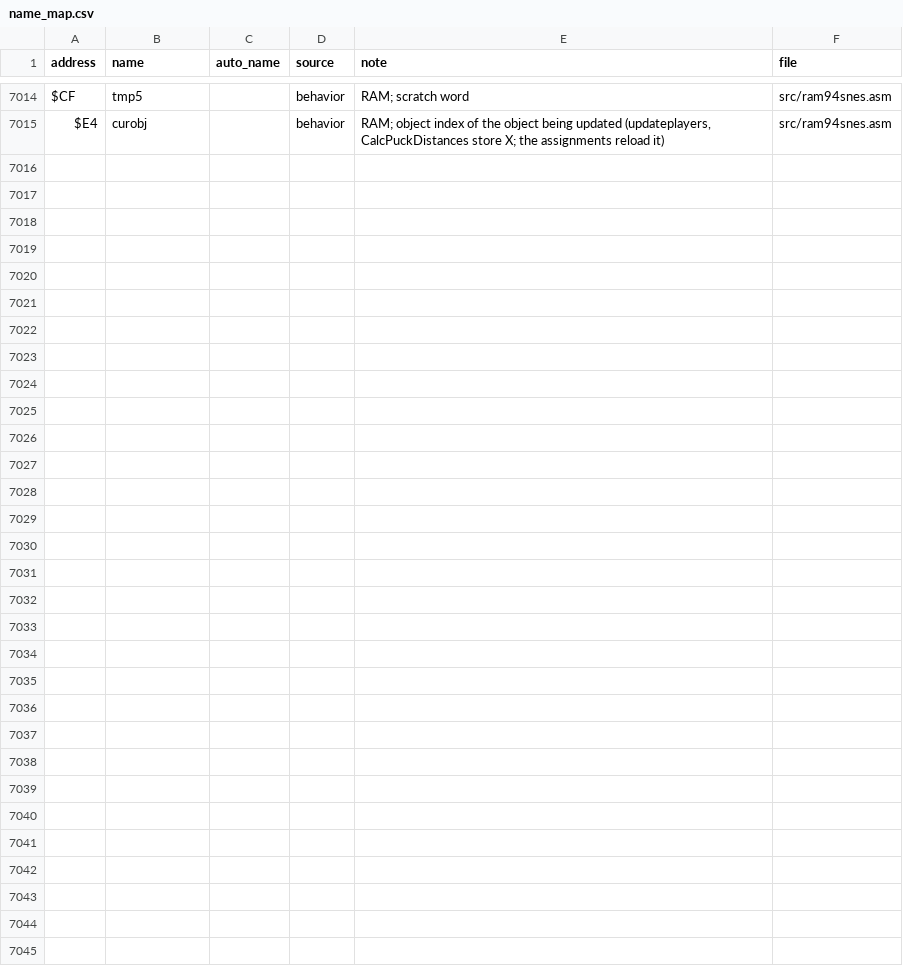
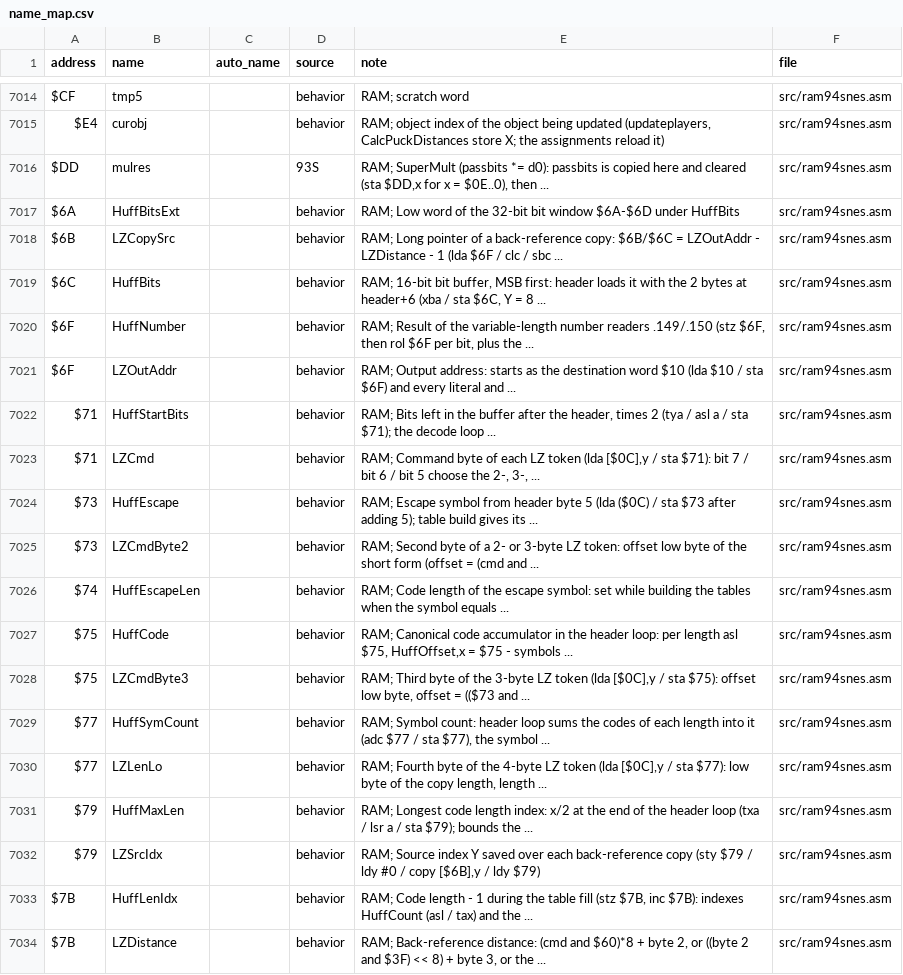
Before and after one commit to Mhopkinsinc/NHL94SNES, a CSV file: docs/name_map.csv, drawn as a sheet; only a part is shown, gaps mark what is left out; the diff covers the shown part only; the diff names each change by its address in the sheet, - before the commit and + after, or states it on an @@ line.

```diff
--- a/docs/name_map.csv
+++ b/docs/name_map.csv
+row 7016: $DD | mulres |  | 93S | RAM; SuperMult (passbits *= d0): passbits is copied here and cleared (sta $DD,x for x = $0E..0), then ... | src/ram94snes.asm
+row 7017: $6A | HuffBitsExt |  | behavior | RAM; Low word of the 32-bit bit window $6A-$6D under HuffBits | src/ram94snes.asm
+row 7018: $6B | LZCopySrc |  | behavior | RAM; Long pointer of a back-reference copy: $6B/$6C = LZOutAddr - LZDistance - 1 (lda $6F / clc / sbc ... | src/ram94snes.asm
+row 7019: $6C | HuffBits |  | behavior | RAM; 16-bit bit buffer, MSB first: header loads it with the 2 bytes at header+6 (xba / sta $6C, Y = 8 ... | src/ram94snes.asm
+row 7020: $6F | HuffNumber |  | behavior | RAM; Result of the variable-length number readers .149/.150 (stz $6F, then rol $6F per bit, plus the ... | src/ram94snes.asm
+row 7021: $6F | LZOutAddr |  | behavior | RAM; Output address: starts as the destination word $10 (lda $10 / sta $6F) and every literal and ... | src/ram94snes.asm
+row 7022: $71 | HuffStartBits |  | behavior | RAM; Bits left in the buffer after the header, times 2 (tya / asl a / sta $71); the decode loop ... | src/ram94snes.asm
+row 7023: $71 | LZCmd |  | behavior | RAM; Command byte of each LZ token (lda [$0C],y / sta $71): bit 7 / bit 6 / bit 5 choose the 2-, 3-, ... | src/ram94snes.asm
+row 7024: $73 | HuffEscape |  | behavior | RAM; Escape symbol from header byte 5 (lda ($0C) / sta $73 after adding 5); table build gives its ... | src/ram94snes.asm
+row 7025: $73 | LZCmdByte2 |  | behavior | RAM; Second byte of a 2- or 3-byte LZ token: offset low byte of the short form (offset = (cmd and ... | src/ram94snes.asm
+row 7026: $74 | HuffEscapeLen |  | behavior | RAM; Code length of the escape symbol: set while building the tables when the symbol equals ... | src/ram94snes.asm
+row 7027: $75 | HuffCode |  | behavior | RAM; Canonical code accumulator in the header loop: per length asl $75, HuffOffset,x = $75 - symbols ... | src/ram94snes.asm
+row 7028: $75 | LZCmdByte3 |  | behavior | RAM; Third byte of the 3-byte LZ token (lda [$0C],y / sta $75): offset low byte, offset = (($73 and ... | src/ram94snes.asm
+row 7029: $77 | HuffSymCount |  | behavior | RAM; Symbol count: header loop sums the codes of each length into it (adc $77 / sta $77), the symbol ... | src/ram94snes.asm
+row 7030: $77 | LZLenLo |  | behavior | RAM; Fourth byte of the 4-byte LZ token (lda [$0C],y / sta $77): low byte of the copy length, length ... | src/ram94snes.asm
+row 7031: $79 | HuffMaxLen |  | behavior | RAM; Longest code length index: x/2 at the end of the header loop (txa / lsr a / sta $79); bounds the ... | src/ram94snes.asm
+row 7032: $79 | LZSrcIdx |  | behavior | RAM; Source index Y saved over each back-reference copy (sty $79 / ldy #0 / copy [$6B],y / ldy $79) | src/ram94snes.asm
+row 7033: $7B | HuffLenIdx |  | behavior | RAM; Code length - 1 during the table fill (stz $7B, inc $7B): indexes HuffCount (asl / tax) and the ... | src/ram94snes.asm
+row 7034: $7B | LZDistance |  | behavior | RAM; Back-reference distance: (cmd and $60)*8 + byte 2, or ((byte 2 and $3F) << 8) + byte 3, or the ... | src/ram94snes.asm
```
Also changed, not shown: 12 added rows elsewhere in this file, 8 other files.
